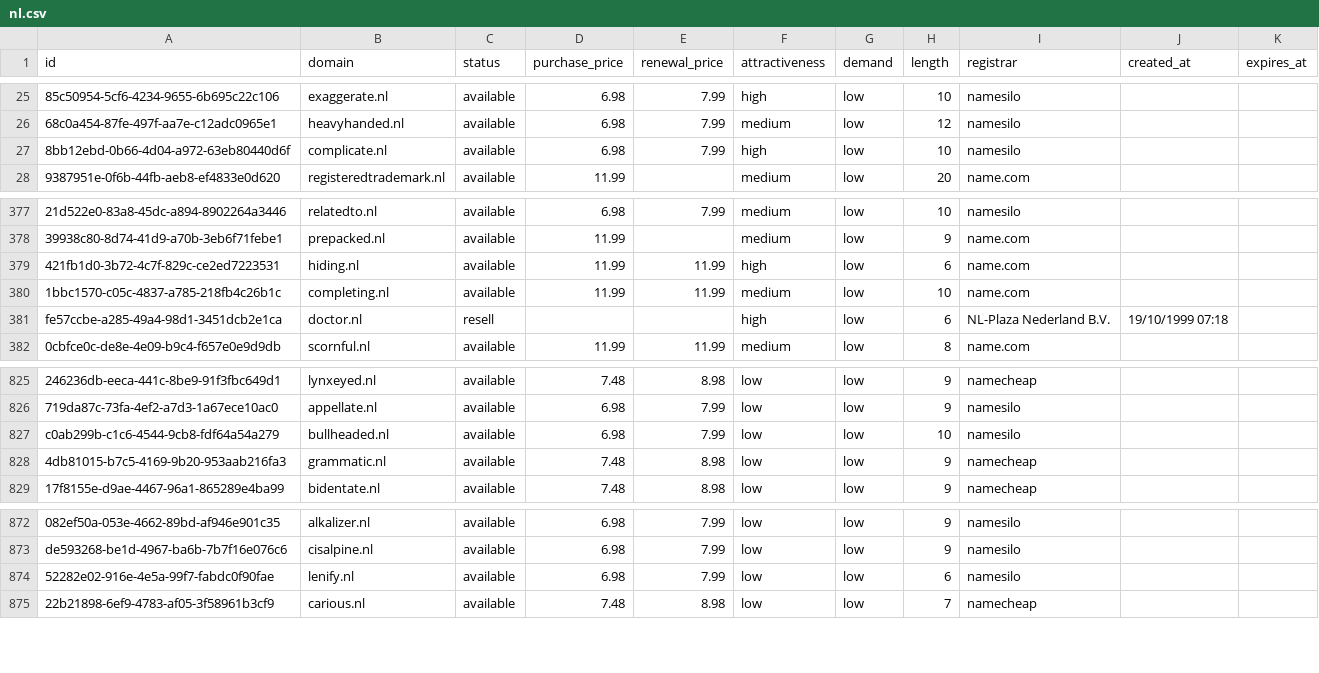
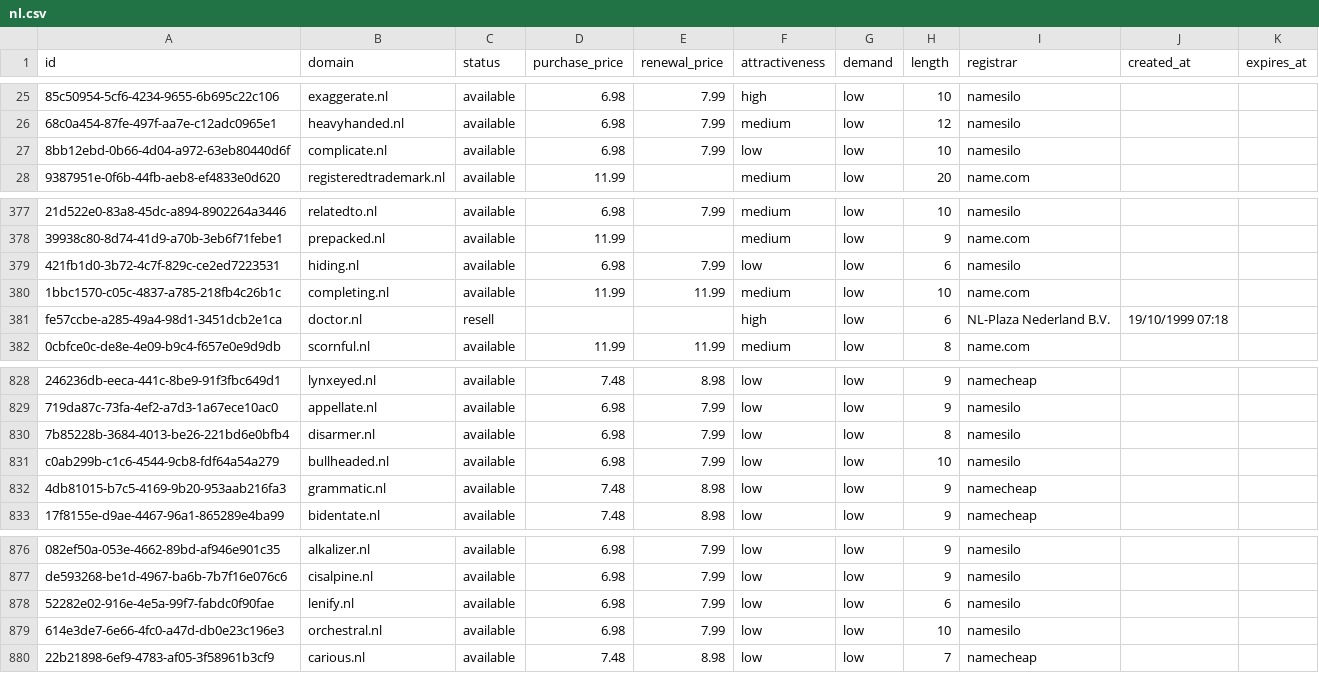
Before and after one commit to UniqueDomains/nl-oneword-domains, a CSV file: nl.csv, drawn as a sheet; only a part is shown, gaps mark what is left out; the diff covers the shown part only; the diff names each change by its address in the sheet, - before the commit and + after, or states it on an @@ line.

```diff
--- a/nl.csv
+++ b/nl.csv
-F27 (attractiveness): high
+F27 (attractiveness): low
-D379 (purchase_price): 11.99
+D379 (purchase_price): 6.98
-E379 (renewal_price): 11.99
+E379 (renewal_price): 7.99
-F379 (attractiveness): high
+F379 (attractiveness): low
-I379 (registrar): name.com
+I379 (registrar): namesilo
+row 830: 7b85228b-3684-4013-be26-221bd6e0bfb4 | disarmer.nl | available | 6.98 | 7.99 | low | low | 8 | namesilo
+row 879: 614e3de7-6e66-4fc0-a47d-db0e23c196e3 | orchestral.nl | available | 6.98 | 7.99 | low | low | 10 | namesilo
```
Also changed, not shown: 5 added rows and 7 removed rows elsewhere in this file, 4 other files.
